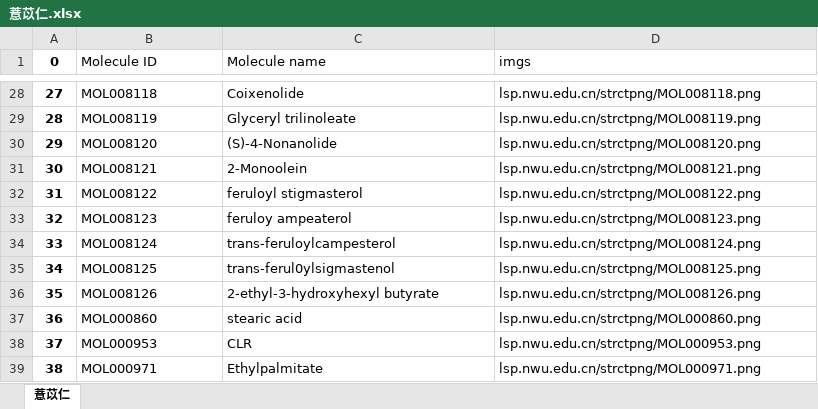
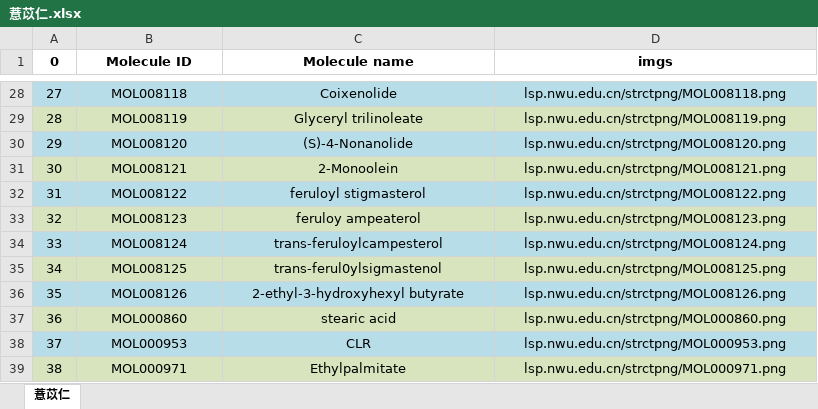
Before and after one commit to marinajacks/reptilian, an Excel workbook: medicine/中药数据/TCMSP/薏苡仁/薏苡仁.xlsx, sheet 薏苡仁, drawn as a sheet; only a part is shown, gaps mark what is left out; values as stored, in another font and other column widths than the file's, no borders; the diff covers the shown part only; the diff names each change by its address in the sheet, - before the commit and + after, or states it on an @@ line.

```diff
--- a/medicine/中药数据/TCMSP/薏苡仁/薏苡仁.xlsx (sheet 薏苡仁)
+++ b/medicine/中药数据/TCMSP/薏苡仁/薏苡仁.xlsx (sheet 薏苡仁)
-B1:D39 alignment: left
+B1:D39 alignment: center
-B1:D1 bold: off
+B1:D1 bold: on
-A28:A39 bold: on
+A28:A39 bold: off
-A28:D28 fill: none
+A28:D28 fill: #B7DEE8
-A29:D29 fill: none
+A29:D29 fill: #D7E4BD
-A30:D30 fill: none
+A30:D30 fill: #B7DEE8
-A31:D31 fill: none
+A31:D31 fill: #D7E4BD
-A32:D32 fill: none
+A32:D32 fill: #B7DEE8
-A33:D33 fill: none
+A33:D33 fill: #D7E4BD
-A34:D34 fill: none
+A34:D34 fill: #B7DEE8
-A35:D35 fill: none
+A35:D35 fill: #D7E4BD
-A36:D36 fill: none
+A36:D36 fill: #B7DEE8
-A37:D37 fill: none
+A37:D37 fill: #D7E4BD
-A38:D38 fill: none
+A38:D38 fill: #B7DEE8
-A39:D39 fill: none
+A39:D39 fill: #D7E4BD
```
Also changed, not shown: cell formats elsewhere in this sheet, 12 other files.
